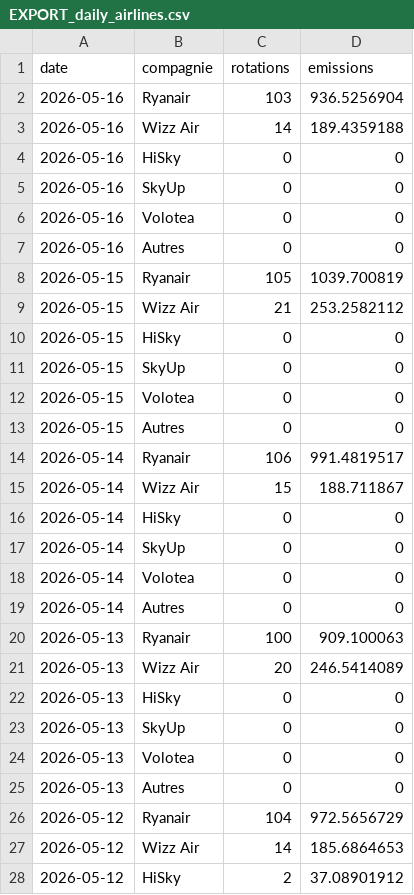
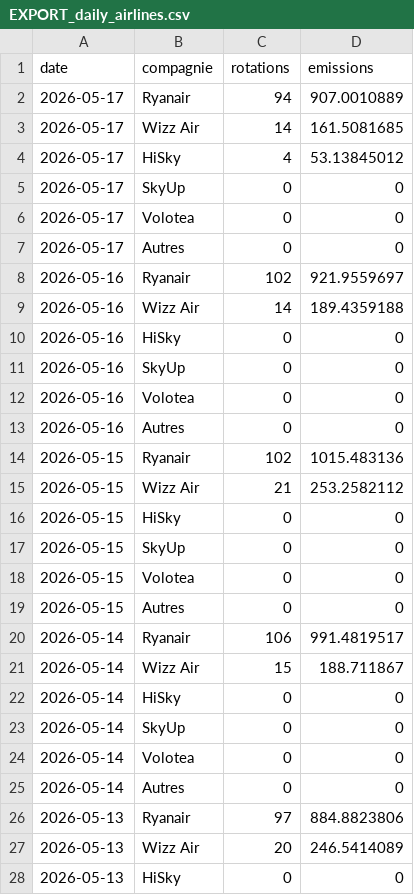
Before and after one commit to emissionscarbonebva-maker/bva-ges, a CSV file: data/EXPORT_daily_airlines.csv, drawn as a sheet; only a part is shown; the shorter side is filled out with more unchanged rows.

```diff
--- a/data/EXPORT_daily_airlines.csv
+++ b/data/EXPORT_daily_airlines.csv
@@ -1,3 +1,9 @@
 date,compagnie,rotations,emissions
-2026-05-16,Ryanair,103,936.5256904
+2026-05-17,Ryanair,94,907.0010889
+2026-05-17,Wizz Air,14,161.5081685
+2026-05-17,HiSky,4,53.13845012
+2026-05-17,SkyUp,0,0
+2026-05-17,Volotea,0,0
+2026-05-17,Autres,0,0
+2026-05-16,Ryanair,102,921.9559697
 2026-05-16,Wizz Air,14,189.4359188
@@ -7,3 +13,3 @@
 2026-05-16,Autres,0,0
-2026-05-15,Ryanair,105,1039.700819
+2026-05-15,Ryanair,102,1015.483136
 2026-05-15,Wizz Air,21,253.2582112
@@ -19,3 +25,3 @@
 2026-05-14,Autres,0,0
-2026-05-13,Ryanair,100,909.100063
+2026-05-13,Ryanair,97,884.8823806
 2026-05-13,Wizz Air,20,246.5414089
```
Also changed, not shown: data/EXPORT_arrivals_YTD.csv, data/EXPORT_cumul_scopes.csv, 3 other files.
